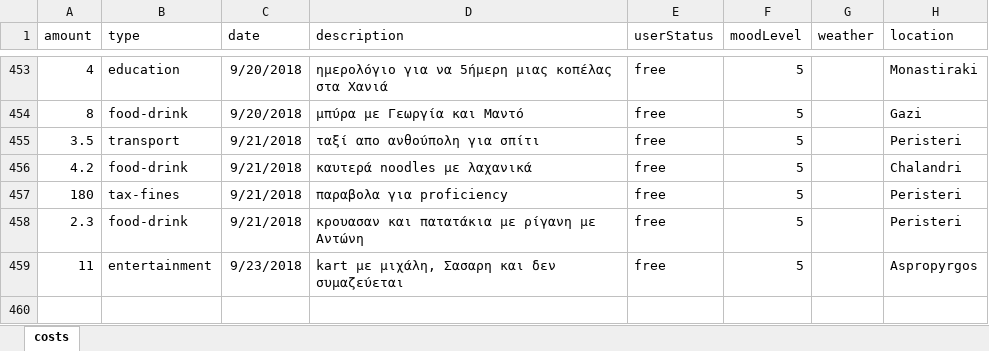
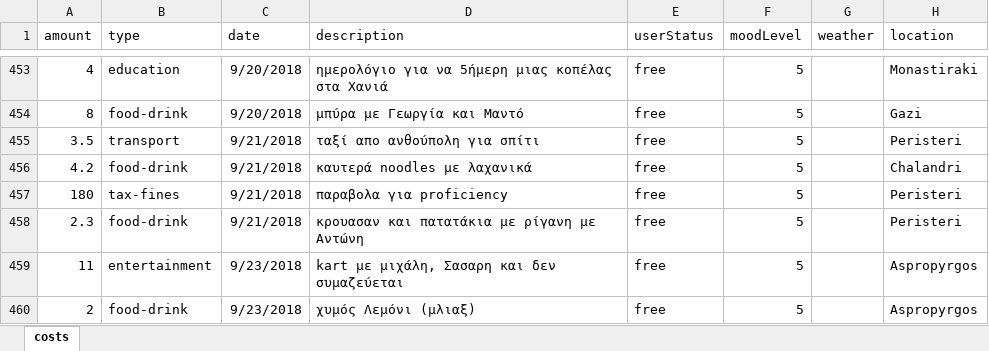
Before and after one commit to Stamanos/Financial-Organization, an Excel workbook: costs.xlsx, sheet costs, drawn as a sheet; only a part is shown, gaps mark what is left out; values as stored, in another font and other column widths than the file's, no borders; table styles not drawn; the diff names each change by its address in the sheet, - before the commit and + after, or states it on an @@ line.

Commit message:
update cost database

```diff
--- a/costs.xlsx (sheet costs)
+++ b/costs.xlsx (sheet costs)
+row 460: 2 | food-drink | 9/23/2018 | χυμός Λεμόνι (μλιαξ) | free | 5 |  | Aspropyrgos
```
